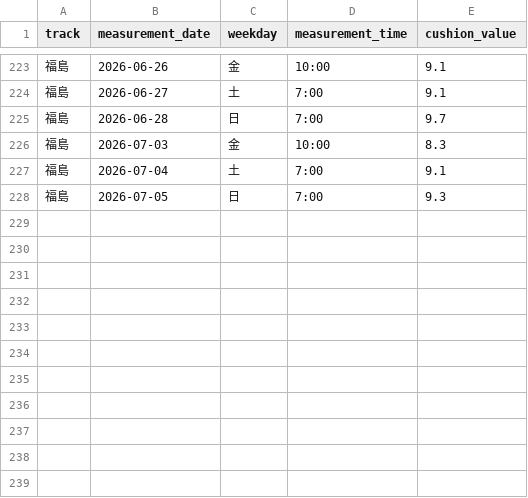
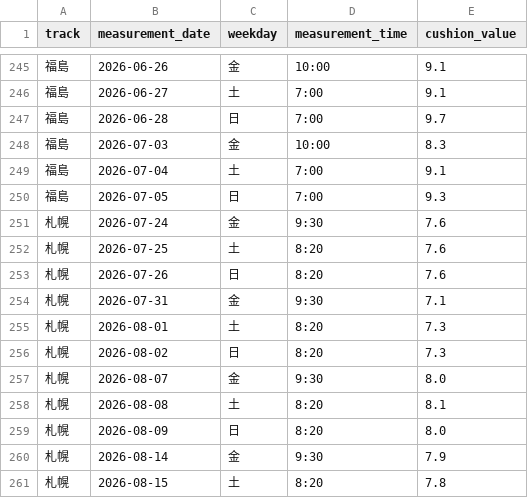
Before and after one commit to kawakubox/jra-extension, a TSV file: data/cushion.tsv, drawn as a sheet; only a part is shown, gaps mark what is left out; the diff covers the shown part only; the diff names each change by its address in the sheet, - before the commit and + after, or states it on an @@ line.

```diff
--- a/data/cushion.tsv
+++ b/data/cushion.tsv
+row 251: 札幌 | 2026-07-24 | 金 | 9:30 | 7.6
+row 252: 札幌 | 2026-07-25 | 土 | 8:20 | 7.6
+row 253: 札幌 | 2026-07-26 | 日 | 8:20 | 7.6
+row 254: 札幌 | 2026-07-31 | 金 | 9:30 | 7.1
+row 255: 札幌 | 2026-08-01 | 土 | 8:20 | 7.3
+row 256: 札幌 | 2026-08-02 | 日 | 8:20 | 7.3
+row 257: 札幌 | 2026-08-07 | 金 | 9:30 | 8.0
+row 258: 札幌 | 2026-08-08 | 土 | 8:20 | 8.1
+row 259: 札幌 | 2026-08-09 | 日 | 8:20 | 8.0
+row 260: 札幌 | 2026-08-14 | 金 | 9:30 | 7.9
+row 261: 札幌 | 2026-08-15 | 土 | 8:20 | 7.8
```
Also changed, not shown: 22 added rows elsewhere in this file.
